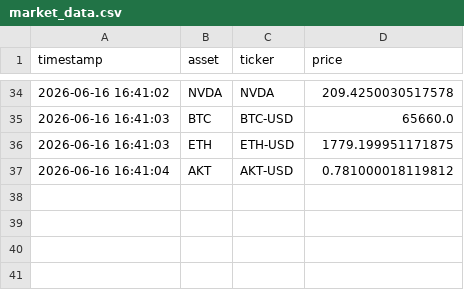
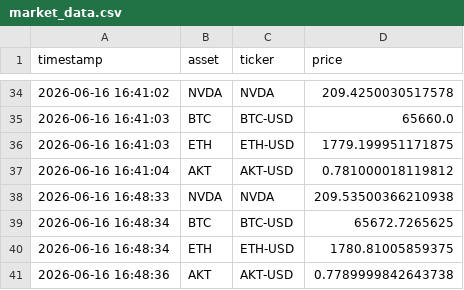
Before and after one commit to Jose3838/AI-RPCT, a CSV file: data/market_data.csv, drawn as a sheet; only a part is shown, gaps mark what is left out.

```diff
--- a/data/market_data.csv
+++ b/data/market_data.csv
@@ -37 +37,5 @@ timestamp,asset,ticker,price
 2026-06-16 16:41:04,AKT,AKT-USD,0.781000018119812
+2026-06-16 16:48:33,NVDA,NVDA,209.53500366210938
+2026-06-16 16:48:34,BTC,BTC-USD,65672.7265625
+2026-06-16 16:48:34,ETH,ETH-USD,1780.81005859375
+2026-06-16 16:48:36,AKT,AKT-USD,0.7789999842643738
```
Also changed, not shown: data/rpct_scores.csv, 5 other files.
